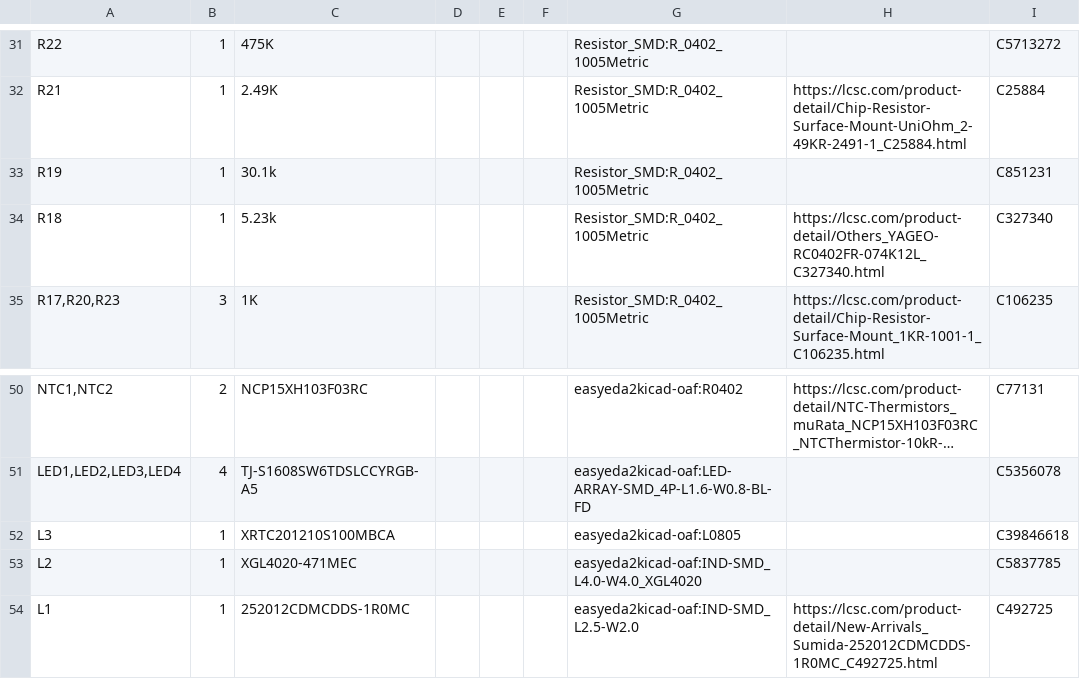
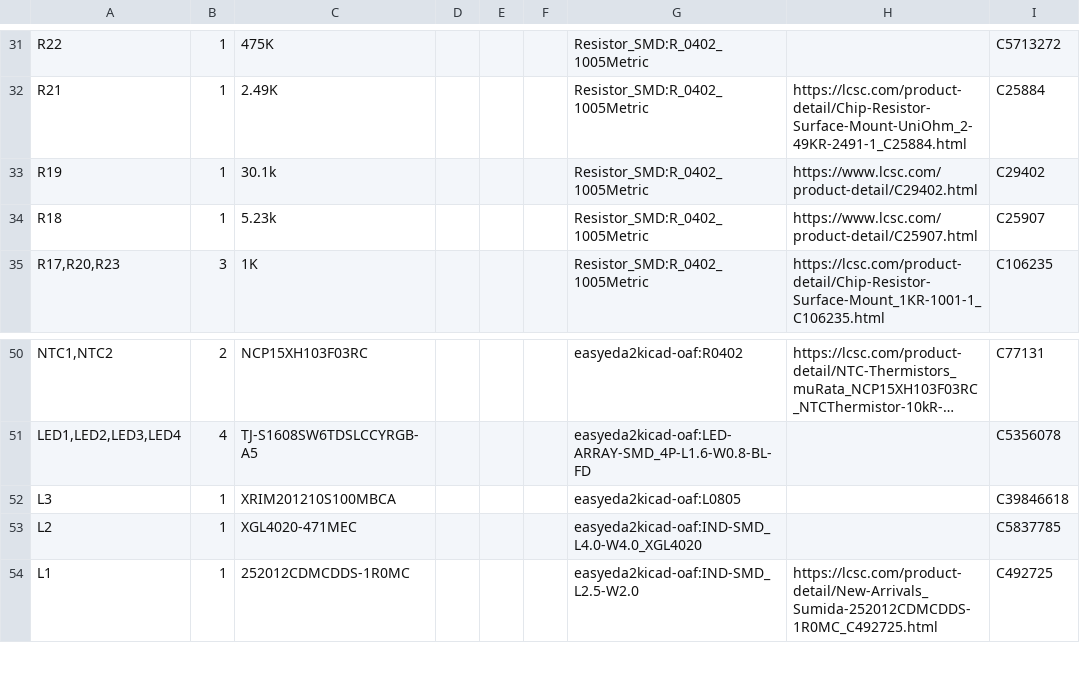
Before and after one commit to Open-Air-Foundation/pcb-go, a CSV file: PCB/airgradient-go-main/BOM.csv, drawn as a sheet; only a part is shown, gaps mark what is left out; long unchanged cells end in ….

Commit message:
v2.1: BOM matches the produced boards, CN2 short removed, add the 2.1 fab set
The tag v2 files did not match what was built:
- R18 5.23k and R19 30.1k still carried the LCSC numbers of the old
  values (C327340 = 4.12k, C851231 = 17.4k). Now C25907 and C29402, the
  parts the 1000-unit run used.
- L3 value read XRTC201210S100MBCA; its part C39846618 is
  XRIM201210S100MBCA.
- /SCL on F.Cu overlapped CN2 pad 7 (GND) by about 0.15 mm. JLCPCB
  patched the pad on the orders made from this board; the board file
  never had the fix. /SCL and /SDA now take the path branch
  v2.1-xtal32k gives them, 0.33 mm and 0.30 mm west. DRC errors 96 -> 94
  (the short and its solder-mask bridge), unconnected 0, parity 0.
- The two unnamed screw-hole footprints and the REF** enclosure and
  SPS30 outlines are out of the BOM and position files, so the JLC BOM
  and CPL lose their empty "_2" row.
- production/ held only the 2.0 set. Added Airgradient-GO_2.1 from this
  board (pcb_fab): against the set sent to JLCPCB for 2.1 only F.Cu
  differs (the SCL/SDA move); the BOM differs in R18, R19, L3 and the
  empty row.

```diff
--- a/PCB/airgradient-go-main/BOM.csv
+++ b/PCB/airgradient-go-main/BOM.csv
@@ -32,4 +32,4 @@
 "R21","1","2.49K","","","","Resistor_SMD:R_0402_1005Metric","https://lcsc.com/product-detail/Chip-Resistor-Surface-Mount-UniOhm_2-49KR-2491-1_C25884.html","C25884"
-"R19","1","30.1k","","","","Resistor_SMD:R_0402_1005Metric","","C851231"
-"R18","1","5.23k","","","","Resistor_SMD:R_0402_1005Metric","https://lcsc.com/product-detail/Others_YAGEO-RC0402FR-074K12L_C327340.html","C327340"
+"R19","1","30.1k","","","","Resistor_SMD:R_0402_1005Metric","https://www.lcsc.com/product-detail/C29402.html","C29402"
+"R18","1","5.23k","","","","Resistor_SMD:R_0402_1005Metric","https://www.lcsc.com/product-detail/C25907.html","C25907"
 "R17,R20,R23","3","1K","","","","Resistor_SMD:R_0402_1005Metric","https://lcsc.com/product-detail/Chip-Resistor-Surface-Mount_1KR-1001-1_C106235.html","C106235"
@@ -51,3 +51,3 @@
 "LED1,LED2,LED3,LED4","4","TJ-S1608SW6TDSLCCYRGB-A5","","","","easyeda2kicad-oaf:LED-ARRAY-SMD_4P-L1.6-W0.8-BL-FD","","C5356078"
-"L3","1","XRTC201210S100MBCA","","","","easyeda2kicad-oaf:L0805","","C39846618"
+"L3","1","XRIM201210S100MBCA","","","","easyeda2kicad-oaf:L0805","","C39846618"
 "L2","1","XGL4020-471MEC","","","","easyeda2kicad-oaf:IND-SMD_L4.0-W4.0_XGL4020","","C5837785"
```
Also changed, not shown: 7 other files.
